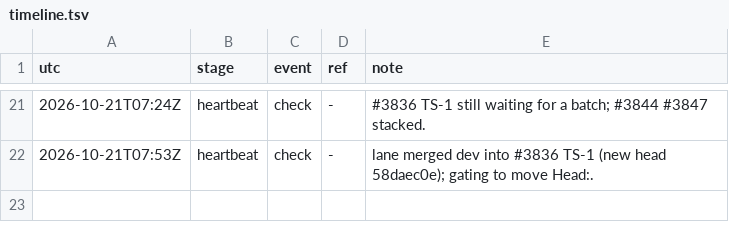
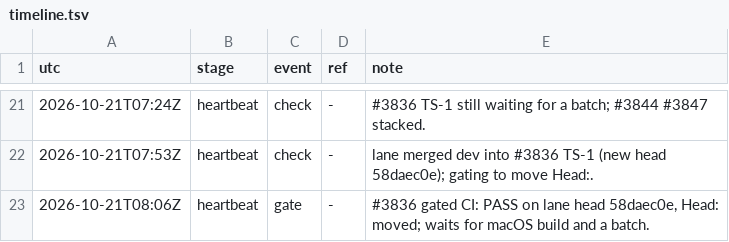
Before and after one commit to qbtrix/creative-apps, a TSV file: docs/leads/text-style/timeline.tsv, drawn as a sheet; only a part is shown, gaps mark what is left out.

```diff
--- a/docs/leads/text-style/timeline.tsv
+++ b/docs/leads/text-style/timeline.tsv
@@ -22 +22,2 @@ utc	stage	event	ref	note
 2026-10-21T07:53Z	heartbeat	check	-	lane merged dev into #3836 TS-1 (new head 58daec0e); gating to move Head:.
+2026-10-21T08:06Z	heartbeat	gate	-	#3836 gated CI: PASS on lane head 58daec0e, Head: moved; waits for macOS build and a batch.
```
Also changed, not shown: docs/leads/suiteui-text-style/timeline.tsv, 2 other files.
